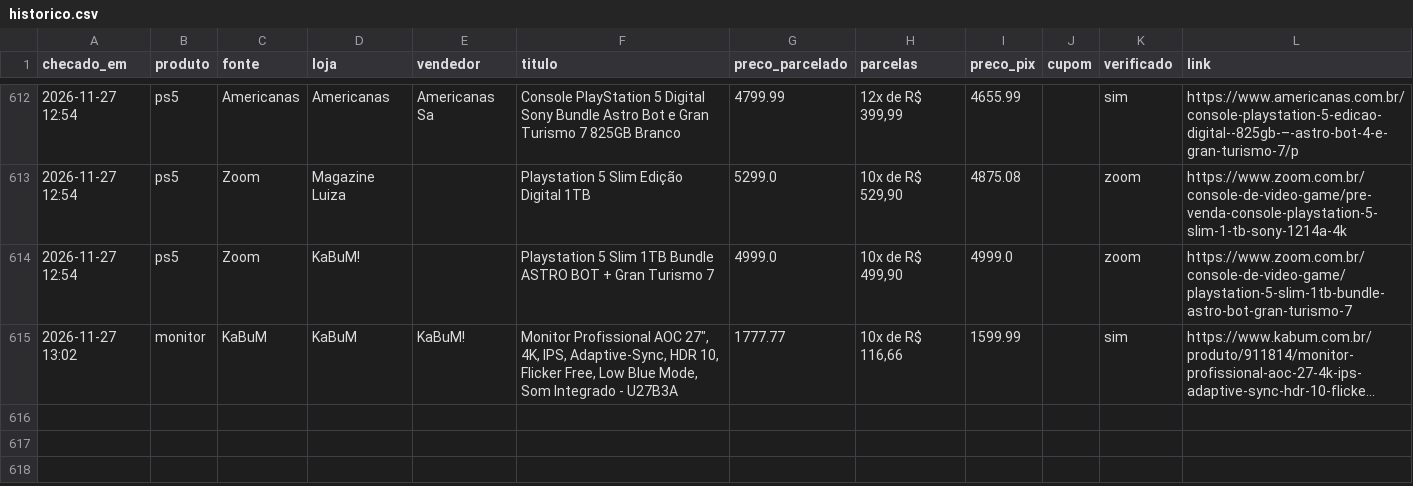
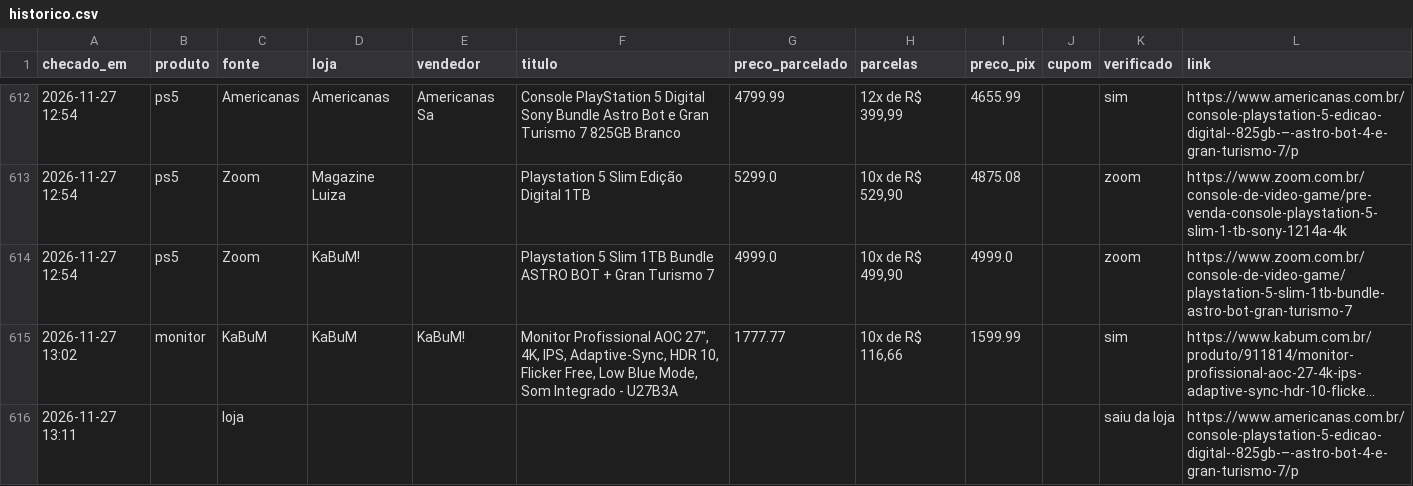
Before and after one commit to leo-barbieri/monitor-precos, a CSV file: data/historico.csv, drawn as a sheet; only a part is shown, gaps mark what is left out; long unchanged cells end in …; the diff names each change by its address in the sheet, - before the commit and + after, or states it on an @@ line.

```diff
--- a/data/historico.csv
+++ b/data/historico.csv
+row 616: 2026-11-27 13:11 |  | loja |  |  |  |  |  |  |  | saiu da loja | https://www.americanas.com.br/console-playstation-5-edicao-digital--825gb-–-astro-bot-4-e-gran-turismo-7/p
```
Also changed, not shown: 1 other file.
